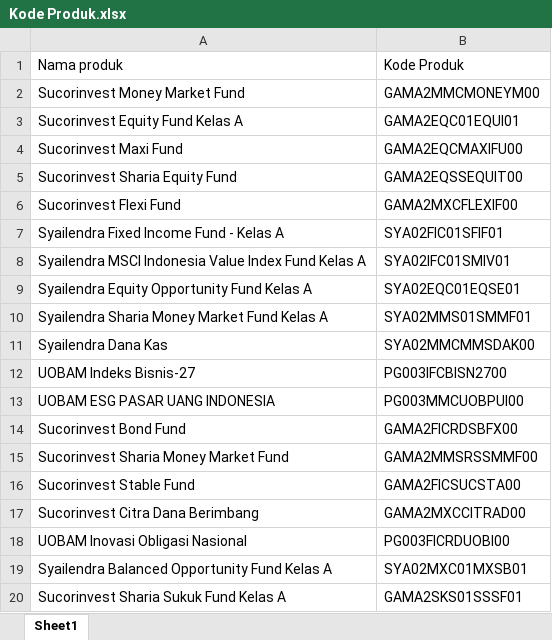
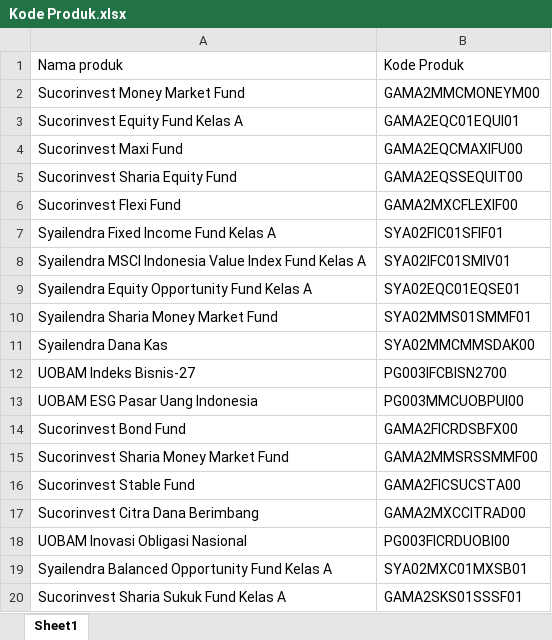
Before and after one commit to Wisandoo/mutualfund-dashboard, an Excel workbook: Kode Produk.xlsx, sheet Sheet1, drawn as a sheet; only a part is shown; values as stored, in another font and other column widths than the file's, no borders; table styles not drawn; the diff names each change by its address in the sheet, - before the commit and + after, or states it on an @@ line.

Commit message:
Data: Pembaruan berkas data Kode Produk

```diff
--- a/Kode Produk.xlsx (sheet Sheet1)
+++ b/Kode Produk.xlsx (sheet Sheet1)
-A7: Syailendra Fixed Income Fund - Kelas A
+A7: Syailendra Fixed Income Fund Kelas A
-A10: Syailendra Sharia Money Market Fund Kelas A
+A10: Syailendra Sharia Money Market Fund
-A13: UOBAM ESG PASAR UANG INDONESIA
+A13: UOBAM ESG Pasar Uang Indonesia
```
